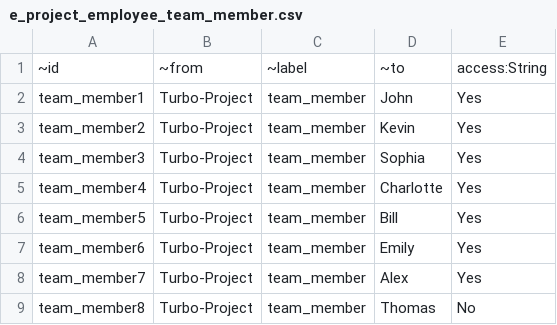
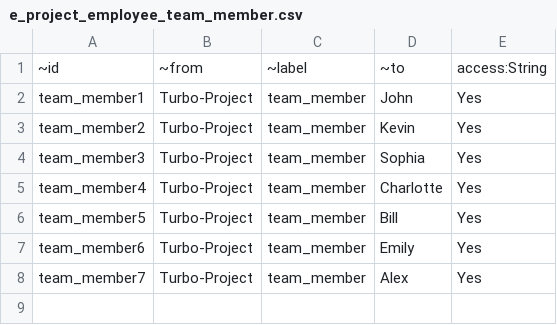
Before and after one commit to aws-solutions-library-samples/guidance-for-digital-thread-using-graph-and-generative-ai-on-aws, a CSV file: src/knowledge-graph/data/edges/e_project_employee_team_member.csv, drawn as a sheet.

Commit message:
Data and questions updated

```diff
--- a/src/knowledge-graph/data/edges/e_project_employee_team_member.csv
+++ b/src/knowledge-graph/data/edges/e_project_employee_team_member.csv
@@ -8,2 +8 @@ team_member6, "Turbo-Project", team_member, "Emily", "Yes"
 team_member7, "Turbo-Project", team_member, "Alex", "Yes"
-team_member8, "Turbo-Project", team_member, "Thomas", "No"
```
Also changed, not shown: src/knowledge-graph/data/edges/e_allrelationships.csv, src/knowledge-graph/data/vertices/v_project.csv, 6 other files.
